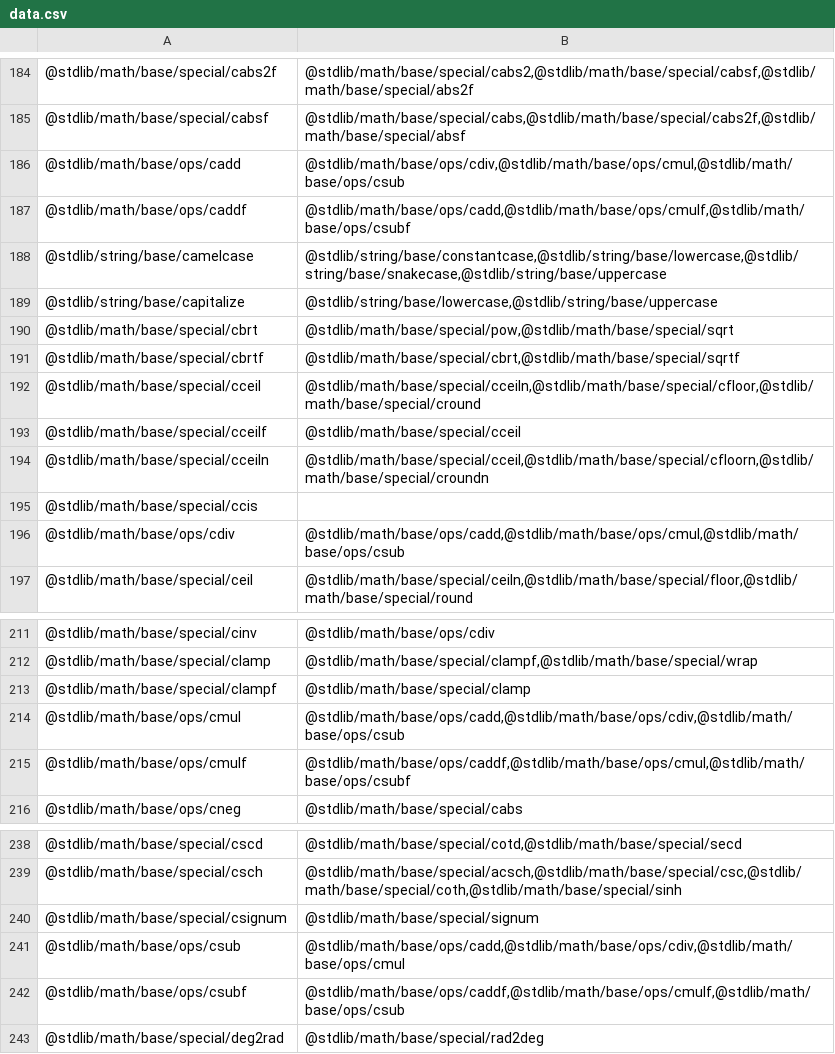
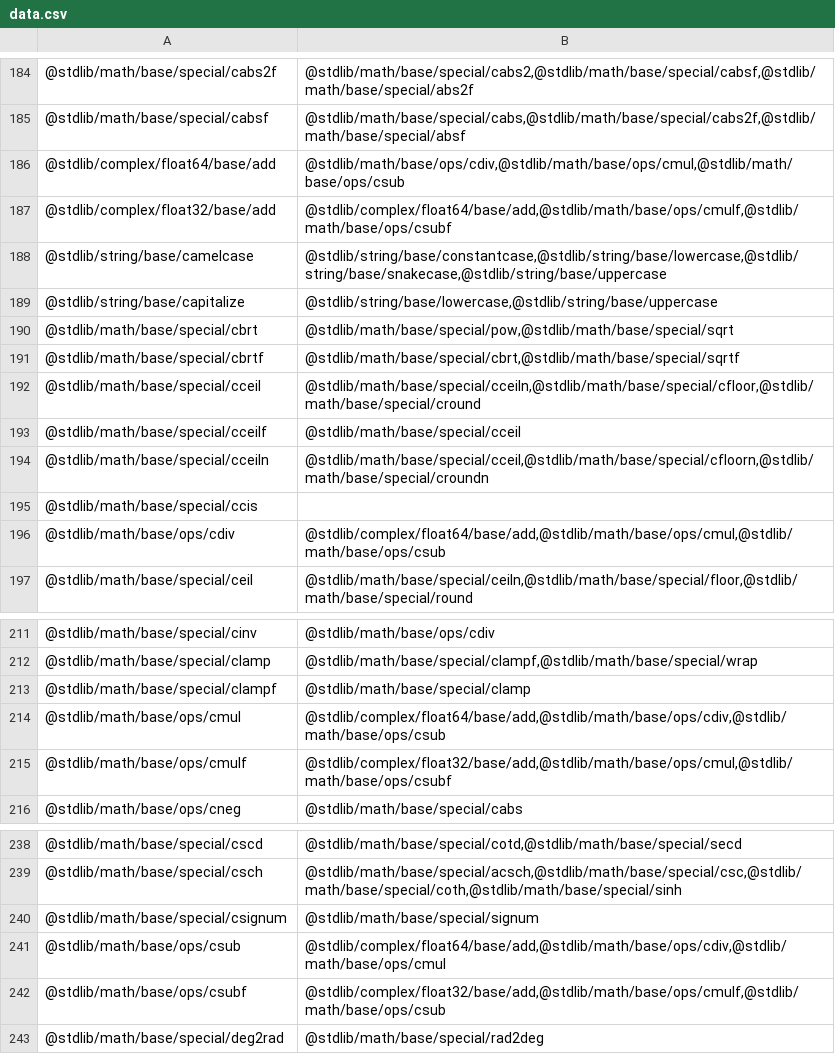
Before and after one commit to stdlib-js/namespace, a CSV file: pkg2related/data/data.csv, drawn as a sheet; only a part is shown, gaps mark what is left out.

```diff
--- a/pkg2related/data/data.csv
+++ b/pkg2related/data/data.csv
@@ -185,4 +185,4 @@
 "@stdlib/math/base/special/cabsf","@stdlib/math/base/special/cabs,@stdlib/math/base/special/cabs2f,@stdlib/math/base/special/absf"
-"@stdlib/math/base/ops/cadd","@stdlib/math/base/ops/cdiv,@stdlib/math/base/ops/cmul,@stdlib/math/base/ops/csub"
-"@stdlib/math/base/ops/caddf","@stdlib/math/base/ops/cadd,@stdlib/math/base/ops/cmulf,@stdlib/math/base/ops/csubf"
+"@stdlib/complex/float64/base/add","@stdlib/math/base/ops/cdiv,@stdlib/math/base/ops/cmul,@stdlib/math/base/ops/csub"
+"@stdlib/complex/float32/base/add","@stdlib/complex/float64/base/add,@stdlib/math/base/ops/cmulf,@stdlib/math/base/ops/csubf"
 "@stdlib/string/base/camelcase","@stdlib/string/base/constantcase,@stdlib/string/base/lowercase,@stdlib/string/base/snakecase,@stdlib/string/base/uppercase"
@@ -195,3 +195,3 @@
 "@stdlib/math/base/special/ccis",""
-"@stdlib/math/base/ops/cdiv","@stdlib/math/base/ops/cadd,@stdlib/math/base/ops/cmul,@stdlib/math/base/ops/csub"
+"@stdlib/math/base/ops/cdiv","@stdlib/complex/float64/base/add,@stdlib/math/base/ops/cmul,@stdlib/math/base/ops/csub"
 "@stdlib/math/base/special/ceil","@stdlib/math/base/special/ceiln,@stdlib/math/base/special/floor,@stdlib/math/base/special/round"
@@ -213,4 +213,4 @@
 "@stdlib/math/base/special/clampf","@stdlib/math/base/special/clamp"
-"@stdlib/math/base/ops/cmul","@stdlib/math/base/ops/cadd,@stdlib/math/base/ops/cdiv,@stdlib/math/base/ops/csub"
-"@stdlib/math/base/ops/cmulf","@stdlib/math/base/ops/caddf,@stdlib/math/base/ops/cmul,@stdlib/math/base/ops/csubf"
+"@stdlib/math/base/ops/cmul","@stdlib/complex/float64/base/add,@stdlib/math/base/ops/cdiv,@stdlib/math/base/ops/csub"
+"@stdlib/math/base/ops/cmulf","@stdlib/complex/float32/base/add,@stdlib/math/base/ops/cmul,@stdlib/math/base/ops/csubf"
 "@stdlib/math/base/ops/cneg","@stdlib/math/base/special/cabs"
@@ -240,4 +240,4 @@
 "@stdlib/math/base/special/csignum","@stdlib/math/base/special/signum"
-"@stdlib/math/base/ops/csub","@stdlib/math/base/ops/cadd,@stdlib/math/base/ops/cdiv,@stdlib/math/base/ops/cmul"
-"@stdlib/math/base/ops/csubf","@stdlib/math/base/ops/caddf,@stdlib/math/base/ops/cmulf,@stdlib/math/base/ops/csub"
+"@stdlib/math/base/ops/csub","@stdlib/complex/float64/base/add,@stdlib/math/base/ops/cdiv,@stdlib/math/base/ops/cmul"
+"@stdlib/math/base/ops/csubf","@stdlib/complex/float32/base/add,@stdlib/math/base/ops/cmulf,@stdlib/math/base/ops/csub"
 "@stdlib/math/base/special/deg2rad","@stdlib/math/base/special/rad2deg"
```
Also changed, not shown: alias2pkg/data/data.csv, alias2standalone/data/data.csv, 11 other files.
